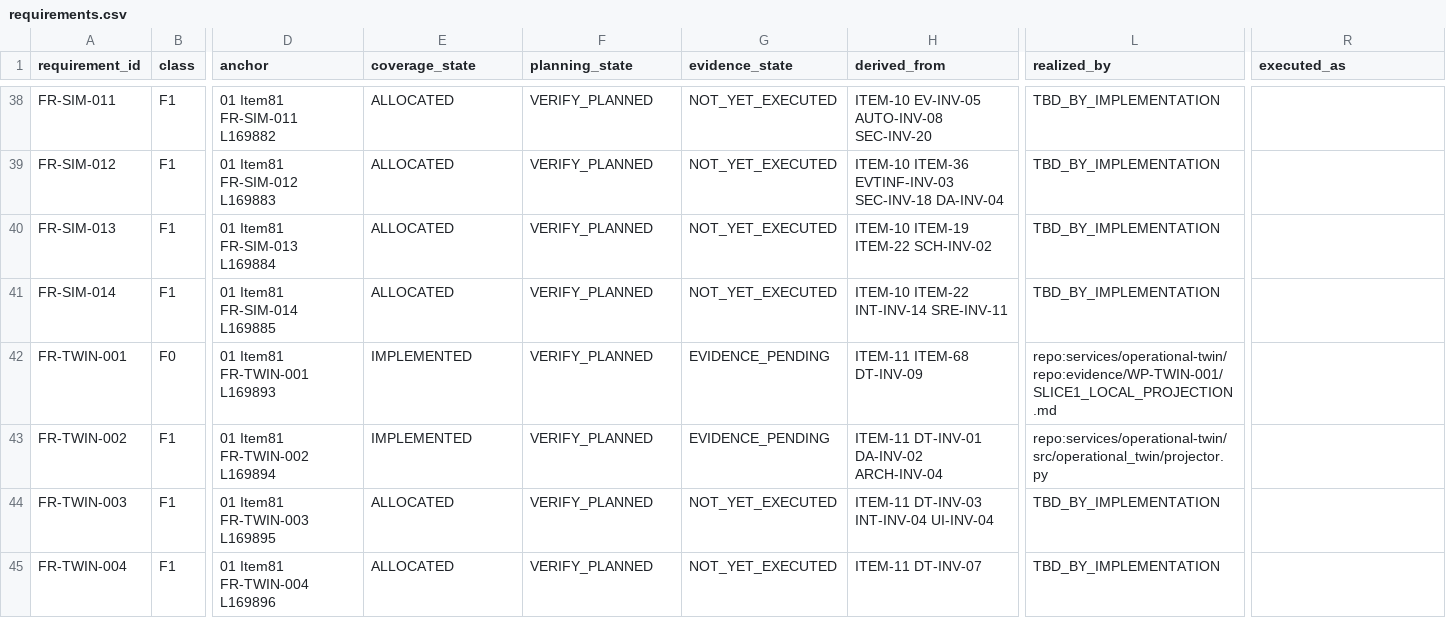
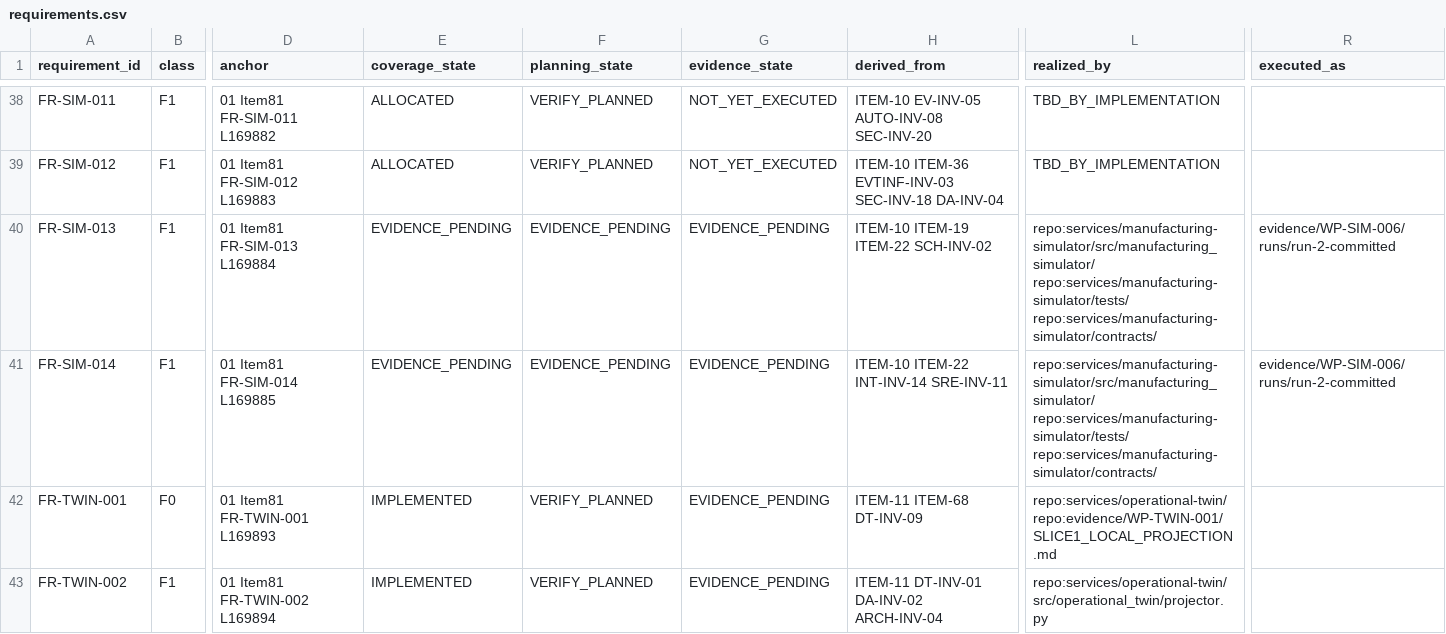
Before and after one commit to Asperant/critical-aerospace-manufacturing, a CSV file: traceability/generated/requirements.csv, drawn as a sheet; only a part is shown, gaps mark what is left out; the shorter side is filled out with more unchanged rows; the diff names each change by its address in the sheet, - before the commit and + after, or states it on an @@ line.

Commit message:
[WP-SIM-006] Add the committed-source verification run and record the realization
Adds evidence/WP-SIM-006/runs/run-2-committed (all eight commands exit 0 on a clean
tree at f05ed06: 137 interface tests, 495 simulator tests, Pyright 0 errors, contract
and registry checks) and the README with its limits. Records the realization in the
RTM for FR-SIM-013 and FR-SIM-014 as EVIDENCE_PENDING (REALIZED_BY refs, EXECUTED_AS
the committed run, no EvidenceID), points the WP-SIM-006 card at its repository
paths, regenerates the trace registry with `cap_trace seed`, and refreshes the five
docs/04 provenance digests in project_control/merged_external_bindings.yaml.

Fixture evidence on a test-only facility: not CI, INTEGRATION or EVALUATION evidence,
no VERIFIED claim, AV-SCEN-01/02/11 and BENCH-RQ2-001 not executed.

```diff
--- a/traceability/generated/requirements.csv
+++ b/traceability/generated/requirements.csv
-E40:E41 (coverage_state): ALLOCATED
+E40:E41 (coverage_state): EVIDENCE_PENDING
-F40:F41 (planning_state): VERIFY_PLANNED
+F40:F41 (planning_state): EVIDENCE_PENDING
-G40:G41 (evidence_state): NOT_YET_EXECUTED
+G40:G41 (evidence_state): EVIDENCE_PENDING
-L40:L41 (realized_by): TBD_BY_IMPLEMENTATION
+L40:L41 (realized_by): repo:services/manufacturing-simulator/src/manufacturing_simulator/ repo:services/manufacturing-simulator/tests/ repo:services/manufacturing-simulator/contracts/
-R40:R41 (executed_as): (empty)
+R40:R41 (executed_as): evidence/WP-SIM-006/runs/run-2-committed
```
Also changed, not shown: traceability/generated/evidence_coverage.csv, 24 other files.
